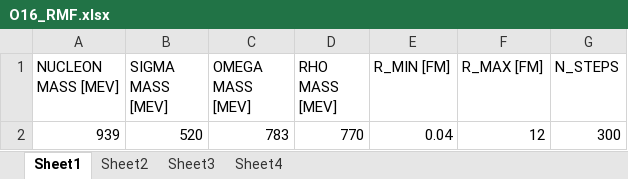
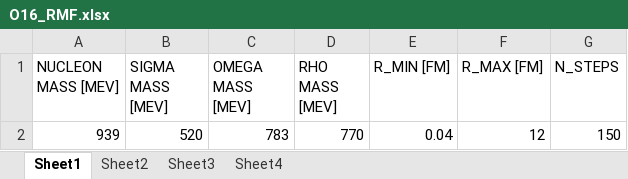
Before and after one commit to dima-kim/Relativistic-Mean-Field-Theory, an Excel workbook: input_files/O16_RMF.xlsx, sheet Sheet1, drawn as a sheet; values as stored, in another font and other column widths than the file's, no borders; the diff names each change by its address in the sheet, - before the commit and + after, or states it on an @@ line.

```diff
--- a/input_files/O16_RMF.xlsx (sheet Sheet1)
+++ b/input_files/O16_RMF.xlsx (sheet Sheet1)
-G2 (N_STEPS): 300
+G2 (N_STEPS): 150
```
Also changed, not shown: sheet Sheet2, input_files/Ca40_RMF.xlsx, 7 other files.
